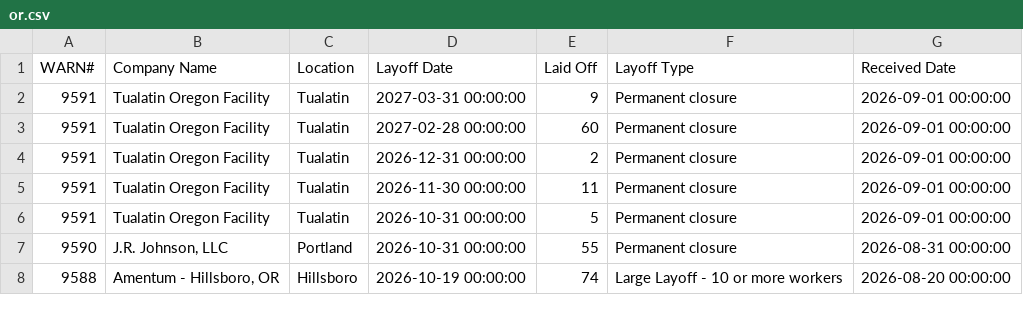
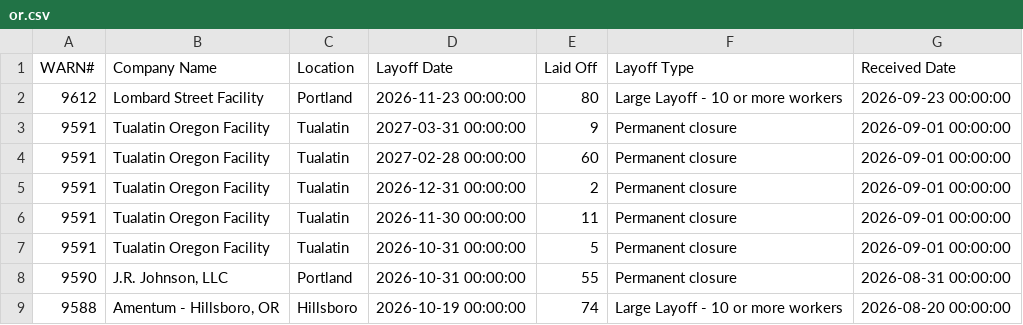
Before and after one commit to FTS-IE/warn-notice-actions, a CSV file: data/or.csv, drawn as a sheet; only a part is shown.

```diff
--- a/data/or.csv
+++ b/data/or.csv
@@ -1,2 +1,3 @@
 WARN#,Company Name,Location,Layoff Date,Laid Off,Layoff Type,Received Date
+9612,Lombard Street Facility,Portland,2026-11-23 00:00:00,80,Large Layoff - 10 or more workers,2026-09-23 00:00:00
 9591,Tualatin Oregon Facility,Tualatin,2027-03-31 00:00:00,9,Permanent closure,2026-09-01 00:00:00
```
Also changed, not shown: data/me.csv, data/recent_notices.csv, 5 other files.
